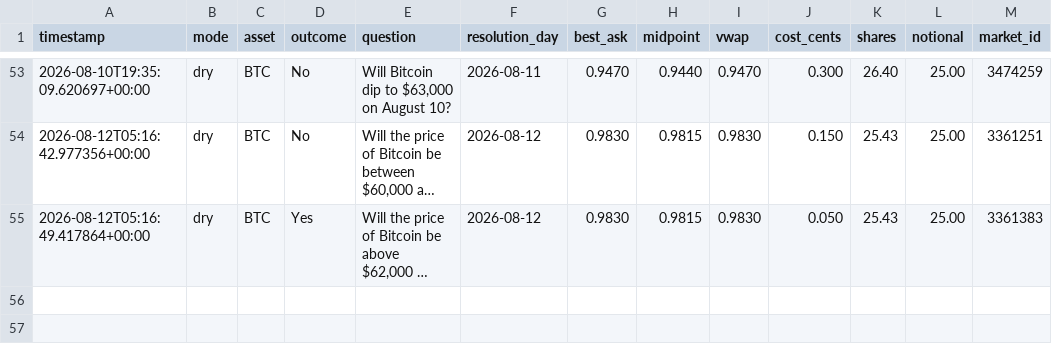
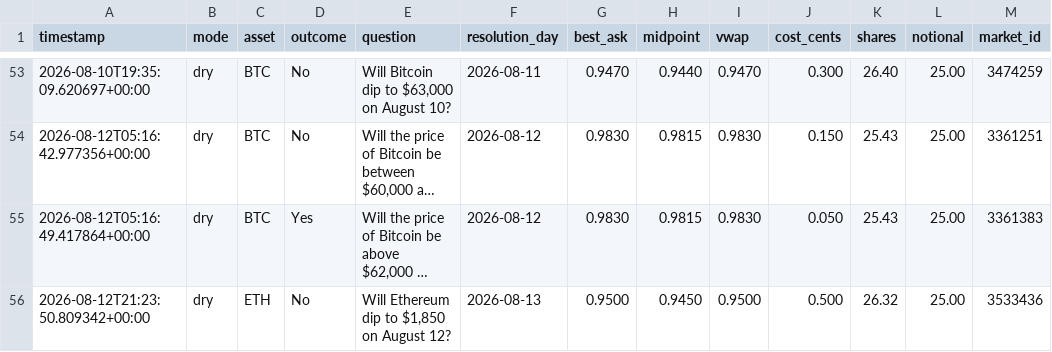
Before and after one commit to Roar-Coin/hindsight-bot, a CSV file: trades.csv, drawn as a sheet; only a part is shown, gaps mark what is left out; long unchanged cells end in …; the diff names each change by its address in the sheet, - before the commit and + after, or states it on an @@ line.

```diff
--- a/trades.csv
+++ b/trades.csv
+row 56: 2026-08-12T21:23:50.809342+00:00 | dry | ETH | No | Will Ethereum dip to $1,850 on August 12? | 2026-08-13 | 0.9500 | 0.9450 | 0.9500 | 0.500 | 26.32 | 25.00 | 3533436
```
Also changed, not shown: 1 other file.
